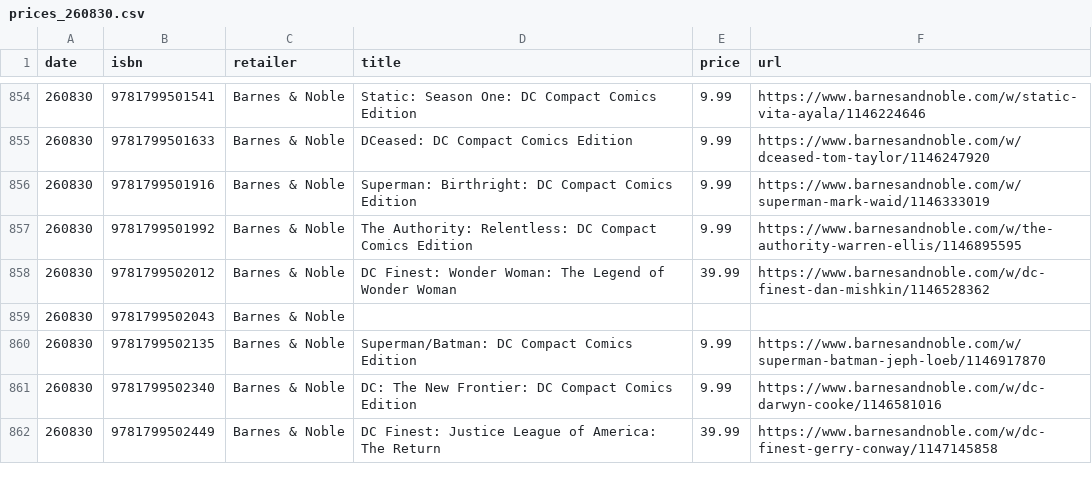
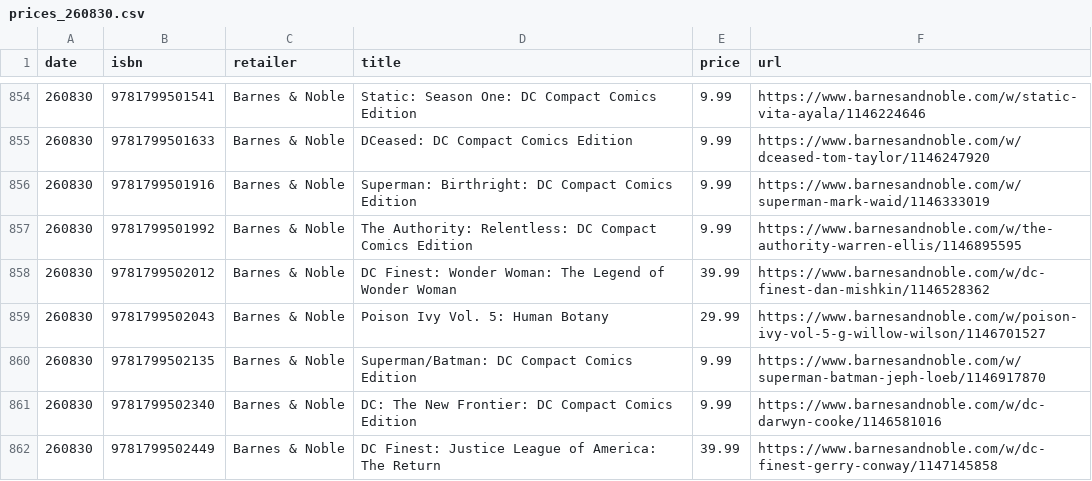
Before and after one commit to grayespinoza/graphic-novel-price-database, a CSV file: prices/prices_260830.csv, drawn as a sheet; only a part is shown, gaps mark what is left out; the diff covers the shown part only.

```diff
--- a/prices/prices_260830.csv
+++ b/prices/prices_260830.csv
@@ -858,3 +858,3 @@ date,isbn,retailer,title,price,url
 260830,9781799502012,Barnes & Noble,DC Finest: Wonder Woman: The Legend of Wonder Woman,39.99,https://www.barnesandnoble.com/w/dc-finest-dan-mishkin/1146528362
-260830,9781799502043,Barnes & Noble,,,
+260830,9781799502043,Barnes & Noble,Poison Ivy Vol. 5: Human Botany,29.99,https://www.barnesandnoble.com/w/poison-ivy-vol-5-g-willow-wilson/1146701527
 260830,9781799502135,Barnes & Noble,Superman/Batman: DC Compact Comics Edition,9.99,https://www.barnesandnoble.com/w/superman-batman-jeph-loeb/1146917870
```
Also changed, not shown: 64 edited cells elsewhere in this file.
